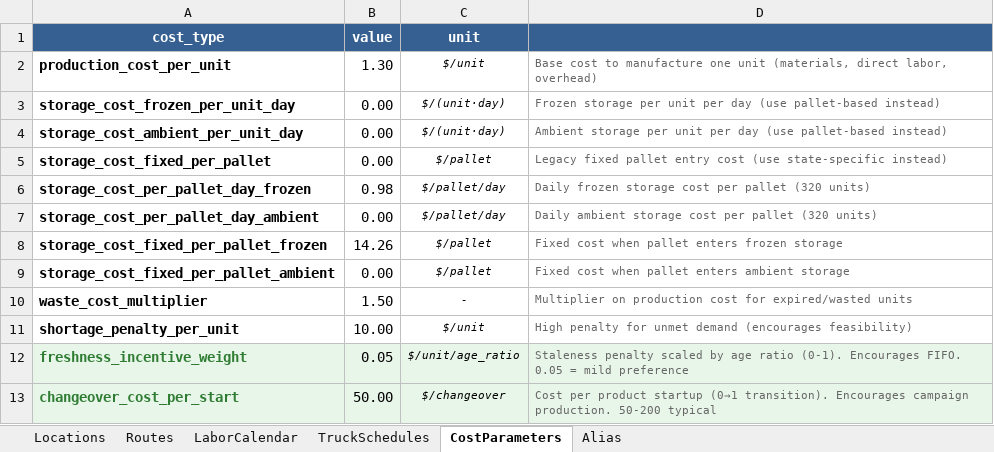
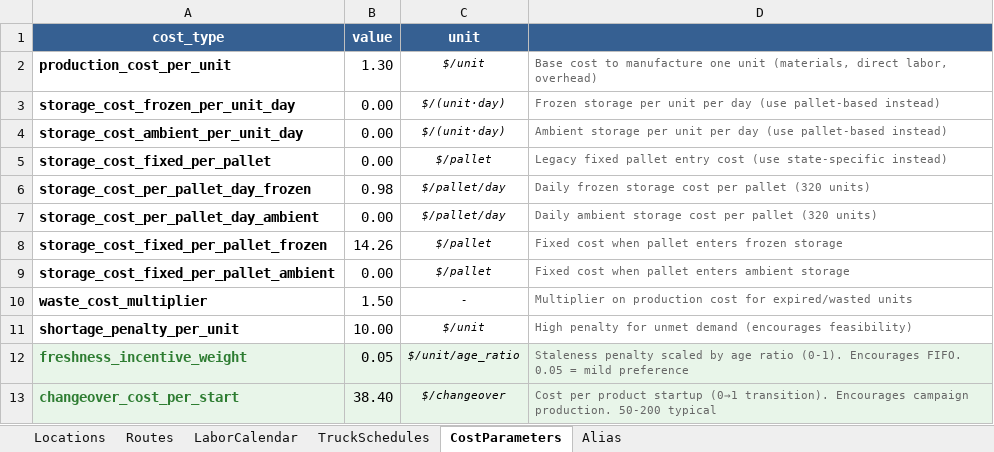
Before and after one commit to sverzijl/planning_latest, an Excel workbook: data/examples/Network_Config.xlsx, sheet CostParameters, drawn as a sheet; values as stored, in another font and other column widths than the file's, no borders; the diff names each change by its address in the sheet, - before the commit and + after, or states it on an @@ line.

```diff
--- a/data/examples/Network_Config.xlsx (sheet CostParameters)
+++ b/data/examples/Network_Config.xlsx (sheet CostParameters)
-B13 (value): 50.00
+B13 (value): 38.40
```
Also changed, not shown: sheet LaborCalendar.
